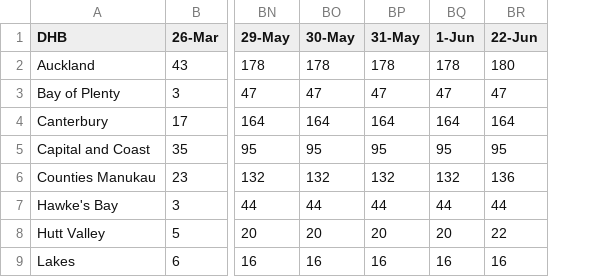
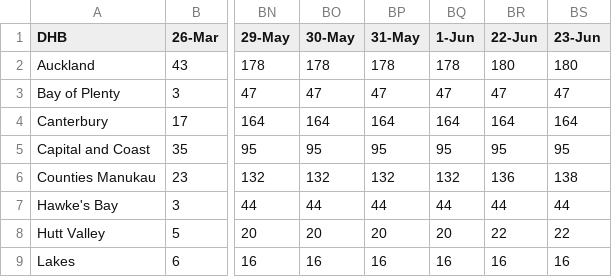
Before and after one commit to IceCube1001/Summary-of-NZ-COVID-19, a CSV file: Summary of NZ COVID-19_v2.csv, drawn as a sheet; only a part is shown, gaps mark what is left out; the diff names each change by its address in the sheet, - before the commit and + after, or states it on an @@ line.

Commit message:
Update Summary of NZ COVID-19_v2.csv

```diff
--- a/Summary of NZ COVID-19_v2.csv
+++ b/Summary of NZ COVID-19_v2.csv
+column BS (23-Jun), rows 2-9: 180 | 47 | 164 | 95 | 138 | 44 | 22 | 16
```
